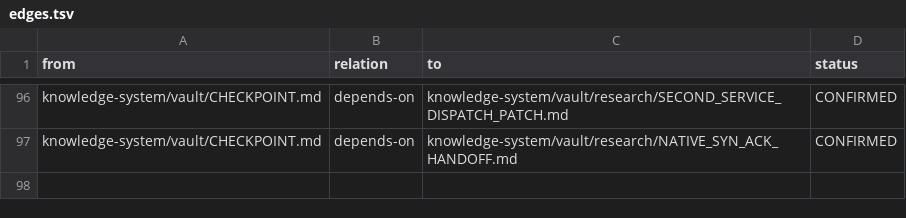
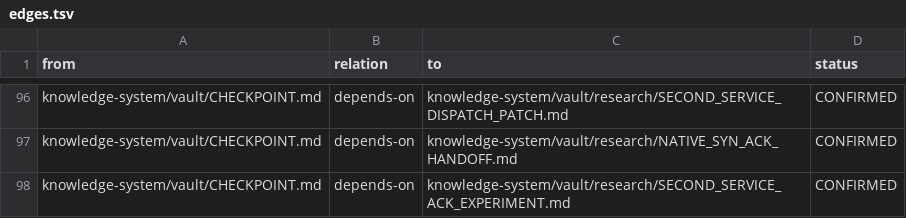
Before and after one commit to despairarc000/temp, a TSV file: cf2018/knowledge-system/graphify/edges.tsv, drawn as a sheet; only a part is shown, gaps mark what is left out.

Commit message:
Prepare explicit one-shot second-service ACK experiment and progress update format

```diff
--- a/cf2018/knowledge-system/graphify/edges.tsv
+++ b/cf2018/knowledge-system/graphify/edges.tsv
@@ -97 +97,2 @@ knowledge-system/vault/CHECKPOINT.md	depends-on	knowledge-system/vault/research/
 knowledge-system/vault/CHECKPOINT.md	depends-on	knowledge-system/vault/research/NATIVE_SYN_ACK_HANDOFF.md	CONFIRMED
+knowledge-system/vault/CHECKPOINT.md	depends-on	knowledge-system/vault/research/SECOND_SERVICE_ACK_EXPERIMENT.md	CONFIRMED
```
Also changed, not shown: cf2018v2/graphify/edges.tsv, 10 other files.
